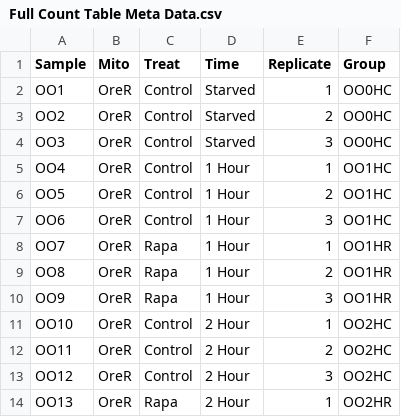
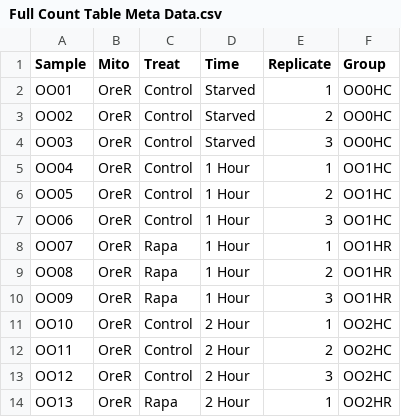
Before and after one commit to DavidRandLab/Santiago-et-al-2021-BMC-Genomics, a CSV file: Full Count Table Meta Data.csv, drawn as a sheet; only a part is shown.

Commit message:
Update Full Count Table Meta Data.csv

```diff
--- a/Full Count Table Meta Data.csv
+++ b/Full Count Table Meta Data.csv
@@ -1,11 +1,11 @@
 Sample,Mito,Treat,Time,Replicate,Group
-OO1,OreR,Control,Starved,1,OO0HC
-OO2,OreR,Control,Starved,2,OO0HC
-OO3,OreR,Control,Starved,3,OO0HC
-OO4,OreR,Control,1 Hour,1,OO1HC
-OO5,OreR,Control,1 Hour,2,OO1HC
-OO6,OreR,Control,1 Hour,3,OO1HC
-OO7,OreR,Rapa,1 Hour,1,OO1HR
-OO8,OreR,Rapa,1 Hour,2,OO1HR
-OO9,OreR,Rapa,1 Hour,3,OO1HR
+OO01,OreR,Control,Starved,1,OO0HC
+OO02,OreR,Control,Starved,2,OO0HC
+OO03,OreR,Control,Starved,3,OO0HC
+OO04,OreR,Control,1 Hour,1,OO1HC
+OO05,OreR,Control,1 Hour,2,OO1HC
+OO06,OreR,Control,1 Hour,3,OO1HC
+OO07,OreR,Rapa,1 Hour,1,OO1HR
+OO08,OreR,Rapa,1 Hour,2,OO1HR
+OO09,OreR,Rapa,1 Hour,3,OO1HR
 OO10,OreR,Control,2 Hour,1,OO2HC
```
